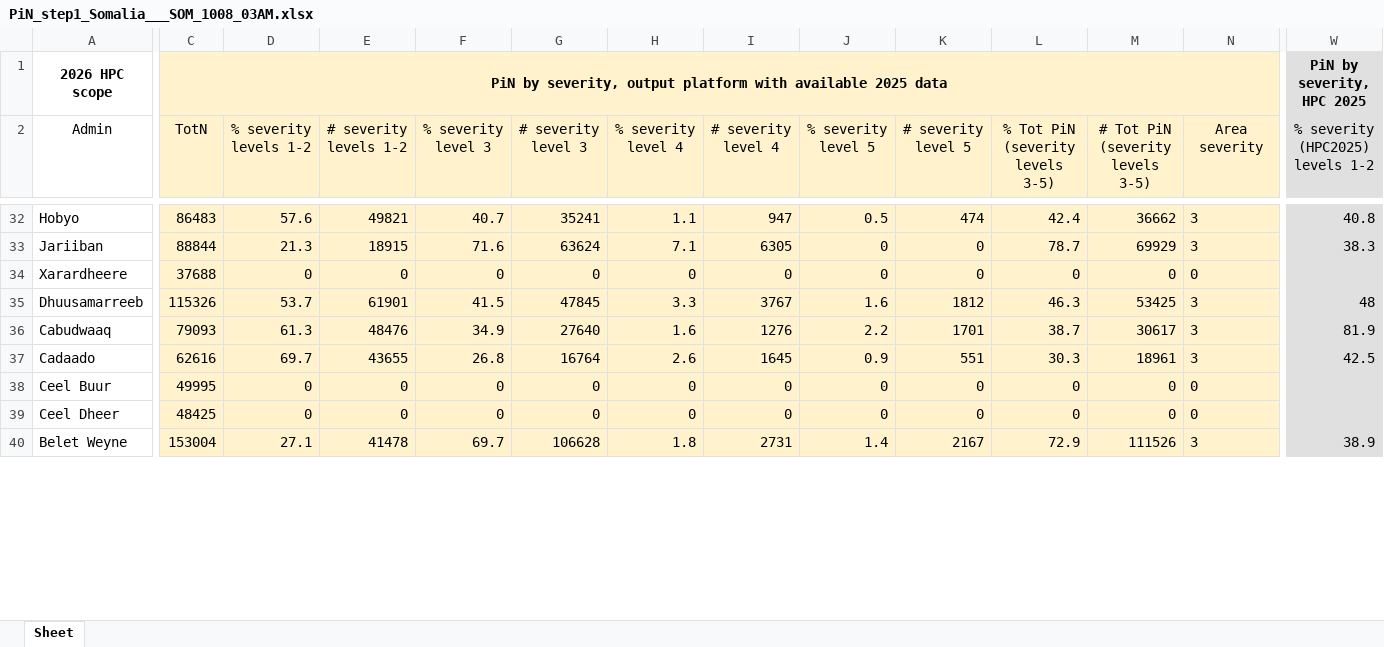
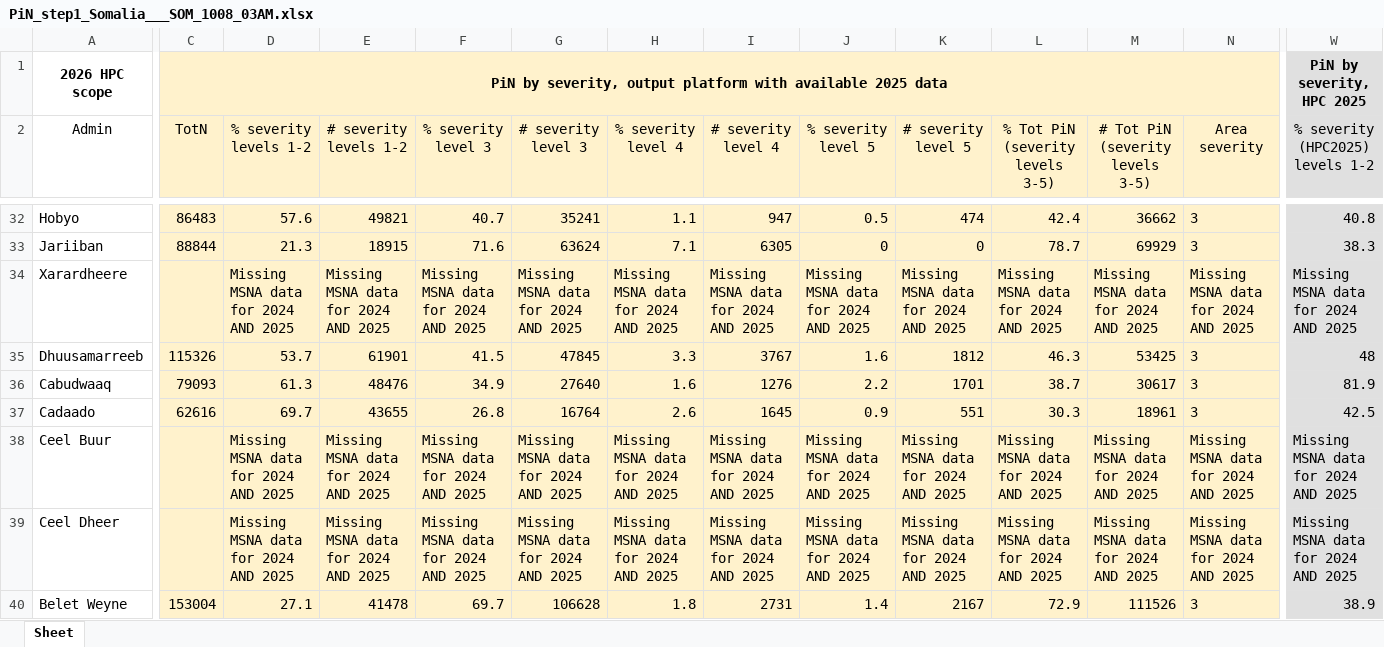
Before and after one commit to Global-Education-Cluster-PiN/pin-calculation-app, an Excel workbook: platform_PiN_output/Somalia___SOM/PiN_step1_Somalia___SOM_1008_03AM.xlsx, sheet Sheet, drawn as a sheet; only a part is shown, gaps mark what is left out; values as stored, in another font and other column widths than the file's, no borders; the diff covers the shown part only; the diff names each change by its address in the sheet, - before the commit and + after, or states it on an @@ line.

```diff
--- a/platform_PiN_output/Somalia___SOM/PiN_step1_Somalia___SOM_1008_03AM.xlsx (sheet Sheet)
+++ b/platform_PiN_output/Somalia___SOM/PiN_step1_Somalia___SOM_1008_03AM.xlsx (sheet Sheet)
-C34 (TotN): 37688
+C34 (TotN): (empty)
-D34 (% severity levels 1-2): 0
+D34 (% severity levels 1-2): Missing MSNA data for 2024 AND 2025
-E34 (# severity levels 1-2): 0
+E34 (# severity levels 1-2): Missing MSNA data for 2024 AND 2025
-F34 (% severity level 3): 0
+F34 (% severity level 3): Missing MSNA data for 2024 AND 2025
-G34 (# severity level 3): 0
+G34 (# severity level 3): Missing MSNA data for 2024 AND 2025
-H34 (% severity level 4): 0
+H34 (% severity level 4): Missing MSNA data for 2024 AND 2025
-I34 (# severity level 4): 0
+I34 (# severity level 4): Missing MSNA data for 2024 AND 2025
-J34 (% severity level 5): 0
+J34 (% severity level 5): Missing MSNA data for 2024 AND 2025
-K34 (# severity level 5): 0
+K34 (# severity level 5): Missing MSNA data for 2024 AND 2025
-L34 (% Tot PiN (severity levels 3-5)): 0
+L34 (% Tot PiN (severity levels 3-5)): Missing MSNA data for 2024 AND 2025
-M34 (# Tot PiN (severity levels 3-5)): 0
+M34 (# Tot PiN (severity levels 3-5)): Missing MSNA data for 2024 AND 2025
-N34 (Area severity): 0
+N34 (Area severity): Missing MSNA data for 2024 AND 2025
-W34 (% severity (HPC2025) levels 1-2): (empty)
+W34 (% severity (HPC2025) levels 1-2): Missing MSNA data for 2024 AND 2025
-C38 (TotN): 49995
+C38 (TotN): (empty)
-D38:D39 (% severity levels 1-2): 0
+D38:D39 (% severity levels 1-2): Missing MSNA data for 2024 AND 2025
-E38:E39 (# severity levels 1-2): 0
+E38:E39 (# severity levels 1-2): Missing MSNA data for 2024 AND 2025
-F38:F39 (% severity level 3): 0
+F38:F39 (% severity level 3): Missing MSNA data for 2024 AND 2025
-G38:G39 (# severity level 3): 0
+G38:G39 (# severity level 3): Missing MSNA data for 2024 AND 2025
-H38:H39 (% severity level 4): 0
+H38:H39 (% severity level 4): Missing MSNA data for 2024 AND 2025
-I38:I39 (# severity level 4): 0
+I38:I39 (# severity level 4): Missing MSNA data for 2024 AND 2025
-J38:J39 (% severity level 5): 0
+J38:J39 (% severity level 5): Missing MSNA data for 2024 AND 2025
-K38:K39 (# severity level 5): 0
+K38:K39 (# severity level 5): Missing MSNA data for 2024 AND 2025
-L38:L39 (% Tot PiN (severity levels 3-5)): 0
+L38:L39 (% Tot PiN (severity levels 3-5)): Missing MSNA data for 2024 AND 2025
-M38:M39 (# Tot PiN (severity levels 3-5)): 0
+M38:M39 (# Tot PiN (severity levels 3-5)): Missing MSNA data for 2024 AND 2025
-N38:N39 (Area severity): 0
+N38:N39 (Area severity): Missing MSNA data for 2024 AND 2025
-W38:W39 (% severity (HPC2025) levels 1-2): (empty)
+W38:W39 (% severity (HPC2025) levels 1-2): Missing MSNA data for 2024 AND 2025
-C39 (TotN): 48425
+C39 (TotN): (empty)
```
Also changed, not shown: 421 edited cells elsewhere in this sheet.
